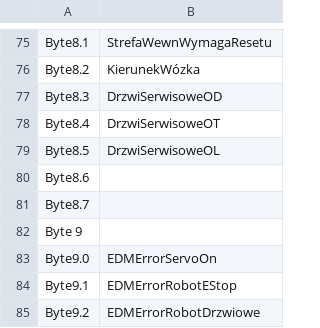
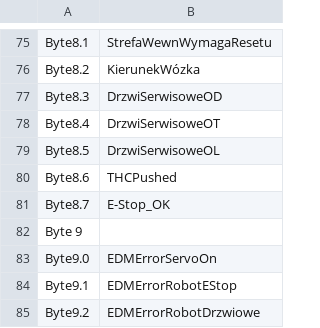
Before and after one commit to WilmaOlcho/VG, a CSV file: FlexiSoftVG_in.csv, drawn as a sheet; only a part is shown, gaps mark what is left out; the diff covers the shown part only.

```diff
--- a/FlexiSoftVG_in.csv
+++ b/FlexiSoftVG_in.csv
@@ -79,4 +79,4 @@ Byte8.4;DrzwiSerwisoweOT
 Byte8.5;DrzwiSerwisoweOL
-Byte8.6;
-Byte8.7;
+Byte8.6;THCPushed
+Byte8.7;E-Stop_OK
 Byte 9;
```
Also changed, not shown: 27 removed rows and 2 edited cells elsewhere in this file, 2 other files.
